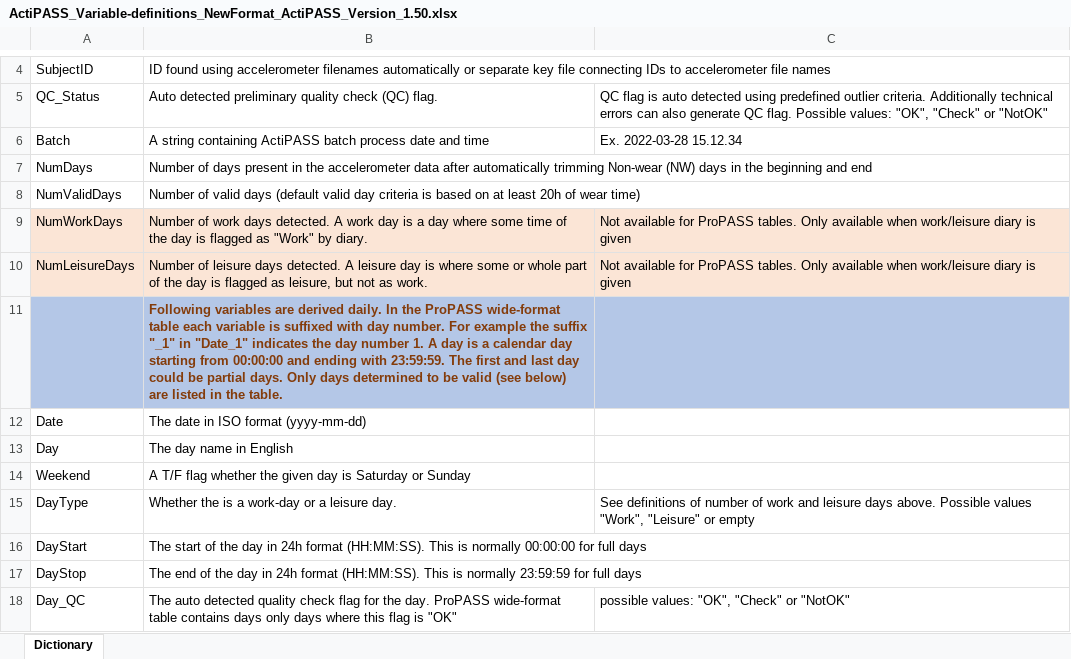
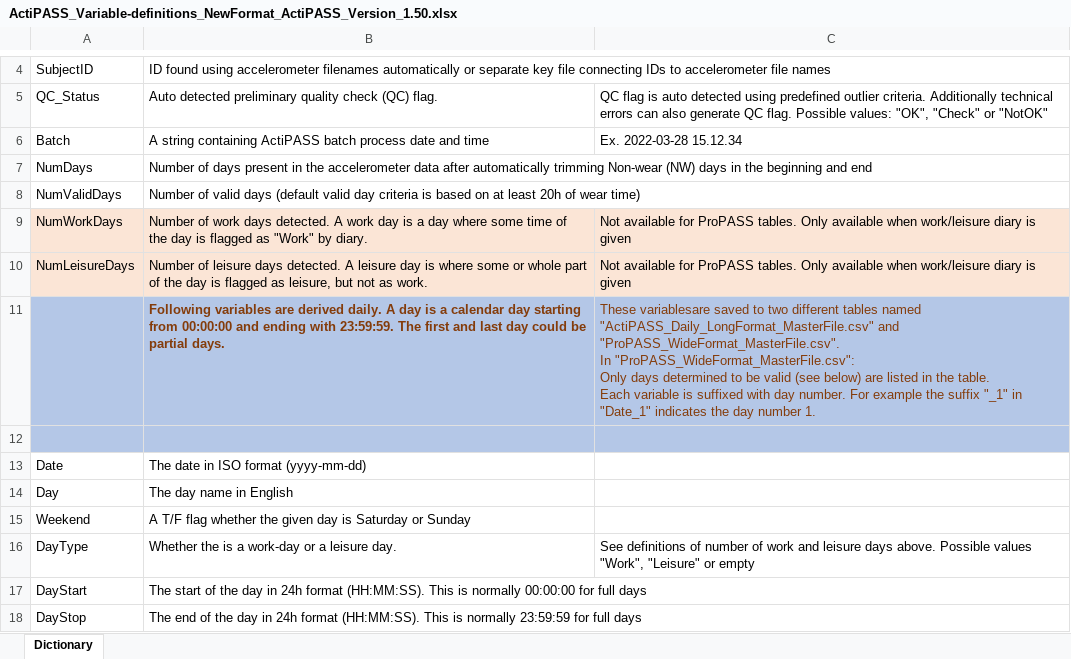
Before and after one commit to Ergo-Tools/ActiPASS, an Excel workbook: docs/Extra/ActiPASS_Variable-definitions_NewFormat_ActiPASS_Version_1.50.xlsx, sheet Dictionary, drawn as a sheet; only a part is shown, gaps mark what is left out; the shorter side is filled out with more unchanged rows; values as stored, in another font and other column widths than the file's, no borders; addresses are those after the commit; ↵ is a line break in a cell; the diff names each change by its address in the sheet, - before the commit and + after, or states it on an @@ line.

Commit message:
Updated variable definition document

```diff
--- a/docs/Extra/ActiPASS_Variable-definitions_NewFormat_ActiPASS_Version_1.50.xlsx (sheet Dictionary)
+++ b/docs/Extra/ActiPASS_Variable-definitions_NewFormat_ActiPASS_Version_1.50.xlsx (sheet Dictionary)
+row 11:  | Following variables are derived daily. A day is a calendar day starting from 00:00:00 and ending with 23:59:59. The first and last day could be partial days. | These variablesare saved to two different tables named "ActiPASS_Daily_LongFormat_MasterFile.csv" and "ProPASS_WideFormat_MasterFile.csv". ↵ In "ProPASS_WideFormat_MasterFile.csv": ↵ Only days determined to be valid (see below) are listed in the table. ↵ Each variable is suffixed with day number. For example the suffix "_1" in "Date_1" indicates the day number 1.
-B12: Following variables are derived daily. In the ProPASS wide-format table each variable is suffixed with day number. For example the suffix "_1" in "Date_1" indicates the day number 1. A day is a calendar day starting from 00:00:00 and ending with 23:59:59. The first and last day could be partial days. Only days determined to be valid (see below) are listed in the table.
+B12: (empty)
```
